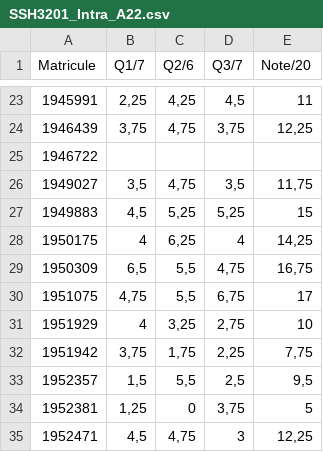
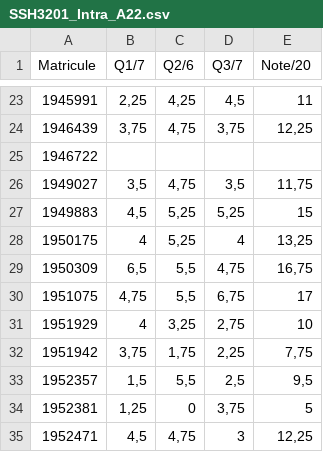
Before and after one commit to yoannbtn/PolyMTL, a CSV file: data/SSH3201_Intra_A22.csv, drawn as a sheet; only a part is shown, gaps mark what is left out.

```diff
--- a/data/SSH3201_Intra_A22.csv
+++ b/data/SSH3201_Intra_A22.csv
@@ -27,3 +27,3 @@
 1949883;4,5;5,25;5,25;15
-1950175;4;6,25;4;14,25
+1950175;4;5,25;4;13,25
 1950309;6,5;5,5;4,75;16,75
```
Also changed, not shown: 1 other file.
